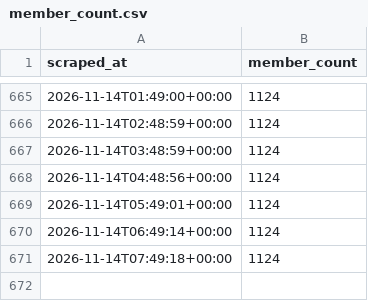
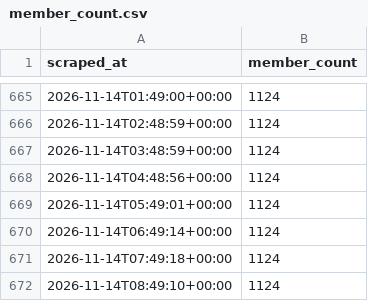
Before and after one commit to choonyongchan/BdeAnnivVirtChallenge, a CSV file: backend/members/member_count.csv, drawn as a sheet; only a part is shown, gaps mark what is left out.

```diff
--- a/backend/members/member_count.csv
+++ b/backend/members/member_count.csv
@@ -671 +671,2 @@ scraped_at,member_count
 2026-11-14T07:49:18+00:00,1124
+2026-11-14T08:49:10+00:00,1124
```
Also changed, not shown: backend/statistics/statistics.csv, 2 other files.
